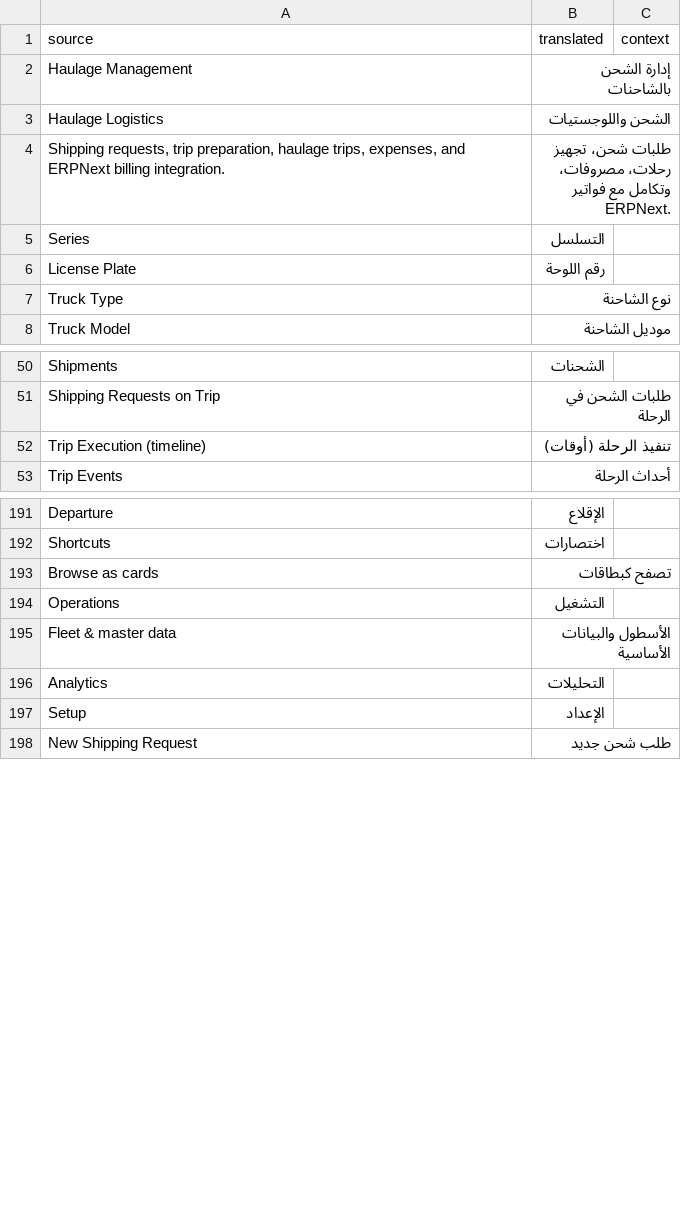
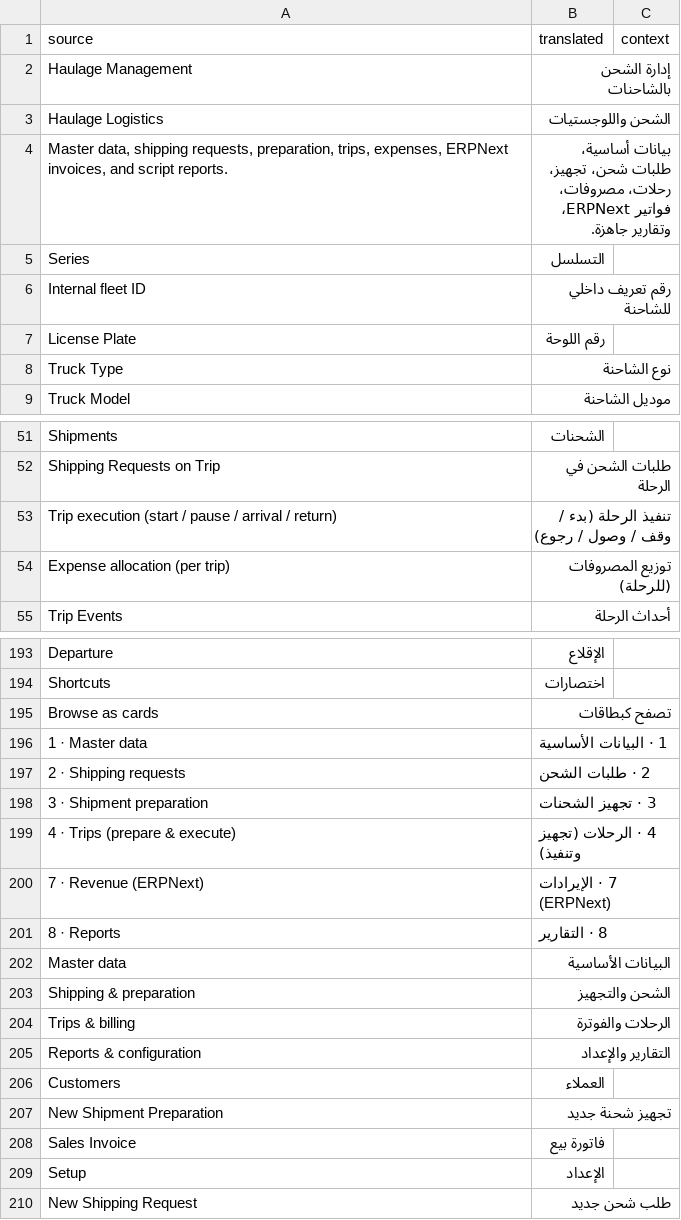
Before and after one commit to shaasie-solutions/newapp, a CSV file: translations/ar.csv, drawn as a sheet; only a part is shown, gaps mark what is left out; removed rows and columns are numbered as before the commit, all else as after; the diff names each change by its address in the sheet, - before the commit and + after, or states it on an @@ line.

```diff
--- a/translations/ar.csv
+++ b/translations/ar.csv
-row 4: Shipping requests, trip preparation, haulage trips, expenses, and ERPNext billing integration. | طلبات شحن، تجهيز رحلات، مصروفات، وتكامل مع فواتير ERPNext.
+row 4: Master data, shipping requests, preparation, trips, expenses, ERPNext invoices, and script reports. | بيانات أساسية، طلبات شحن، تجهيز، رحلات، مصروفات، فواتير ERPNext، وتقارير جاهزة.
+row 6: Internal fleet ID | رقم تعريف داخلي للشاحنة
-row 52: Trip Execution (timeline) | تنفيذ الرحلة (أوقات)
+row 53: Trip execution (start / pause / arrival / return) | تنفيذ الرحلة (بدء / وقف / وصول / رجوع)
+row 54: Expense allocation (per trip) | توزيع المصروفات (للرحلة)
-row 194: Operations | التشغيل
-row 195: Fleet & master data | الأسطول والبيانات الأساسية
-row 196: Analytics | التحليلات
+row 196: 1 · Master data | 1 · البيانات الأساسية
+row 197: 2 · Shipping requests | 2 · طلبات الشحن
+row 198: 3 · Shipment preparation | 3 · تجهيز الشحنات
+row 199: 4 · Trips (prepare & execute) | 4 · الرحلات (تجهيز وتنفيذ)
+row 200: 7 · Revenue (ERPNext) | 7 · الإيرادات (ERPNext)
+row 201: 8 · Reports | 8 · التقارير
+row 202: Master data | البيانات الأساسية
+row 203: Shipping & preparation | الشحن والتجهيز
+row 204: Trips & billing | الرحلات والفوترة
+row 205: Reports & configuration | التقارير والإعداد
+row 206: Customers | العملاء
+row 207: New Shipment Preparation | تجهيز شحنة جديد
+row 208: Sales Invoice | فاتورة بيع
```
Also changed, not shown: 7 other files.
